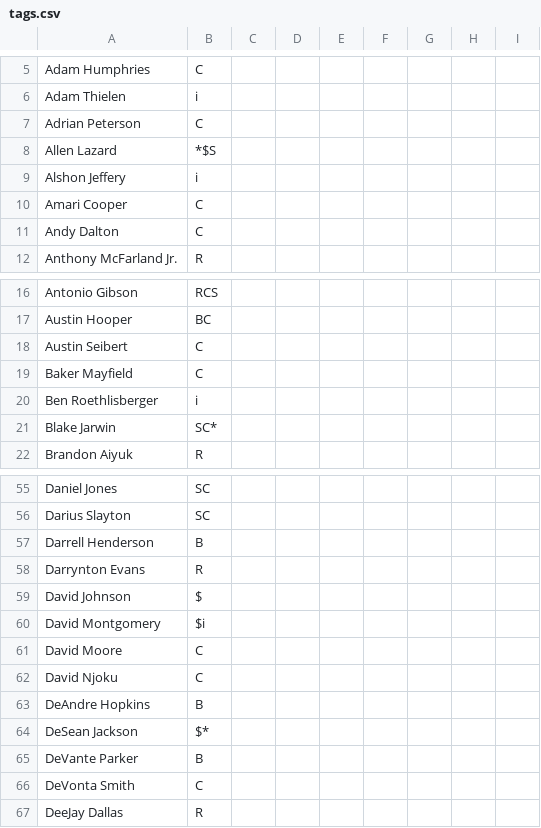
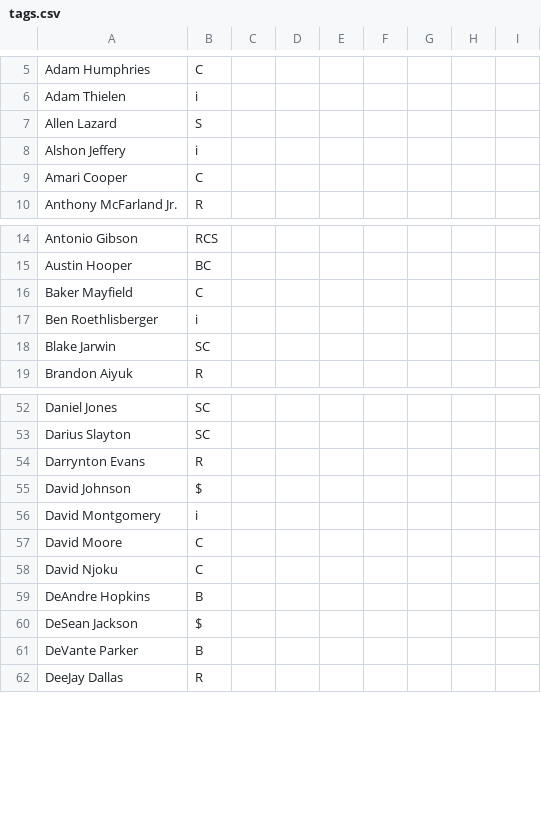
Before and after one commit to nickcjordan/DraftBuddy, a CSV file: DraftBuddyUI/src/main/resources/data/tags.csv, drawn as a sheet; only a part is shown, gaps mark what is left out; the diff covers the shown part only.

```diff
--- a/DraftBuddyUI/src/main/resources/data/tags.csv
+++ b/DraftBuddyUI/src/main/resources/data/tags.csv
@@ -6,7 +6,5 @@ Adam Humphries,C
 Adam Thielen,i
-Adrian Peterson,C
-Allen Lazard,*$S
+Allen Lazard,S
 Alshon Jeffery,i
 Amari Cooper,C
-Andy Dalton,C
 Anthony McFarland Jr.,R
@@ -17,6 +15,5 @@ Antonio Gibson,RCS
 Austin Hooper,BC
-Austin Seibert,C
 Baker Mayfield,C
 Ben Roethlisberger,i
-Blake Jarwin,SC*
+Blake Jarwin,SC
 Brandon Aiyuk,R
@@ -56,6 +53,5 @@ Daniel Jones,SC
 Darius Slayton,SC
-Darrell Henderson,B
 Darrynton Evans,R
 David Johnson,$
-David Montgomery,$i
+David Montgomery,i
 David Moore,C
@@ -63,5 +59,4 @@ David Njoku,C
 DeAndre Hopkins,B
-DeSean Jackson,$*
+DeSean Jackson,$
 DeVante Parker,B
-DeVonta Smith,C
 DeeJay Dallas,R
```
Also changed, not shown: 5 removed rows and 17 edited cells elsewhere in this file, 20 other files.
